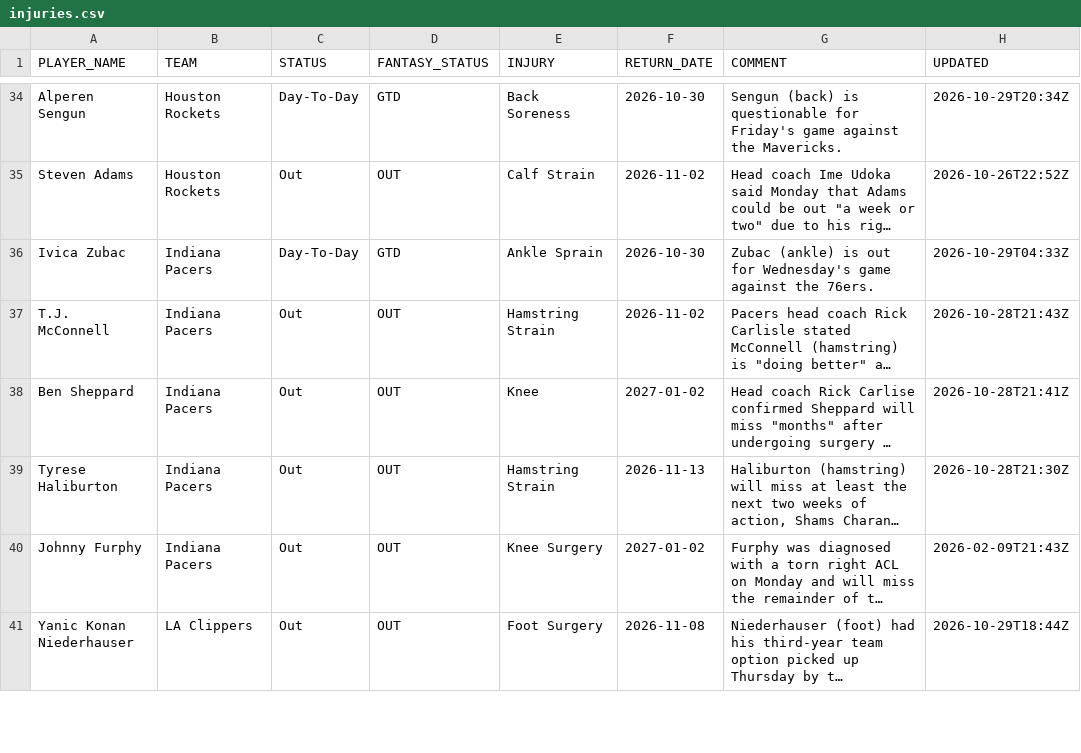
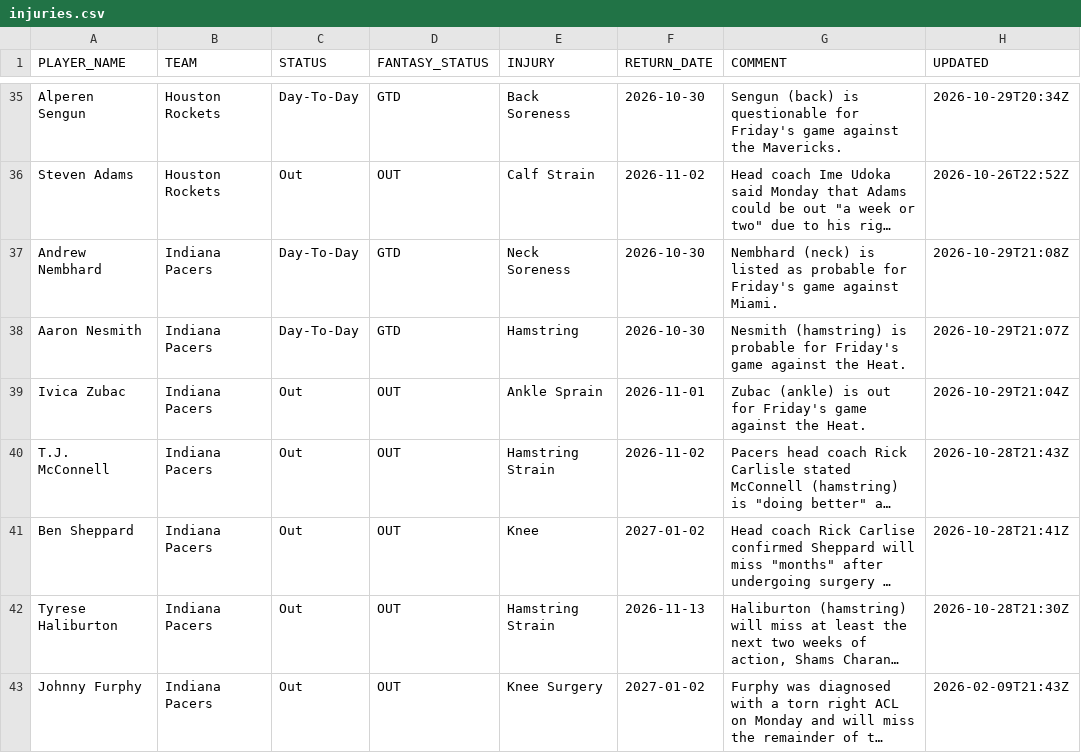
Before and after one commit to RoiGreen/dagger, a CSV file: nba_2026_27/injuries.csv, drawn as a sheet; only a part is shown, gaps mark what is left out; the shorter side is filled out with more unchanged rows; long unchanged cells end in …; addresses are those after the commit; the diff covers the shown part only; the diff names each change by its address in the sheet, - before the commit and + after, or states it on an @@ line.

```diff
--- a/nba_2026_27/injuries.csv
+++ b/nba_2026_27/injuries.csv
+row 37: Andrew Nembhard | Indiana Pacers | Day-To-Day | GTD | Neck Soreness | 2026-10-30 | Nembhard (neck) is listed as probable for Friday's game against Miami. | 2026-10-29T21:08Z
+row 38: Aaron Nesmith | Indiana Pacers | Day-To-Day | GTD | Hamstring | 2026-10-30 | Nesmith (hamstring) is probable for Friday's game against the Heat. | 2026-10-29T21:07Z
-C39 (STATUS): Day-To-Day
+C39 (STATUS): Out
-D39 (FANTASY_STATUS): GTD
+D39 (FANTASY_STATUS): OUT
-F39 (RETURN_DATE): 2026-10-30
+F39 (RETURN_DATE): 2026-11-01
-G39 (COMMENT): …out for Wednesday's game against the 76ers.
+G39 (COMMENT): …out for Friday's game against the Heat.
-H39 (UPDATED): 2026-10-29T04:33Z
+H39 (UPDATED): 2026-10-29T21:04Z
```
Also changed, not shown: 6 added rows, 3 removed rows and 22 edited cells elsewhere in this file, 3 other files.
